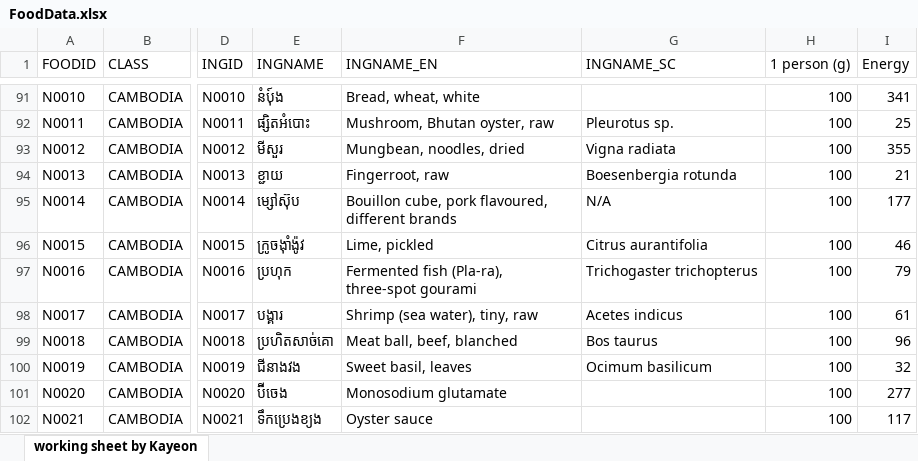
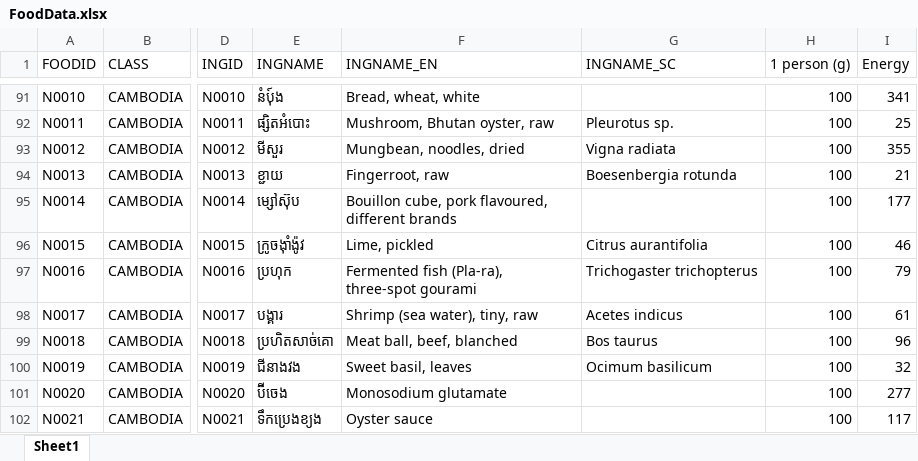
Before and after one commit to Park-HyeonJi/CambodiaNAS, an Excel workbook: data/FoodData.xlsx, sheet Sheet1, drawn as a sheet; only a part is shown, gaps mark what is left out; values as stored, in another font and other column widths than the file's, no cell formats; charts and pictures not drawn; the diff names each change by its address in the sheet, - before the commit and + after, or states it on an @@ line.

```diff
--- a/data/FoodData.xlsx (sheet Sheet1)
+++ b/data/FoodData.xlsx (sheet Sheet1)
-sheet tab: working sheet by Kayeon
+sheet tab: Sheet1
-G95 (INGNAME_SC): N/A
+G95 (INGNAME_SC): (empty)
```
Also changed, not shown: cell formats, charts or pictures, 2 other files.
